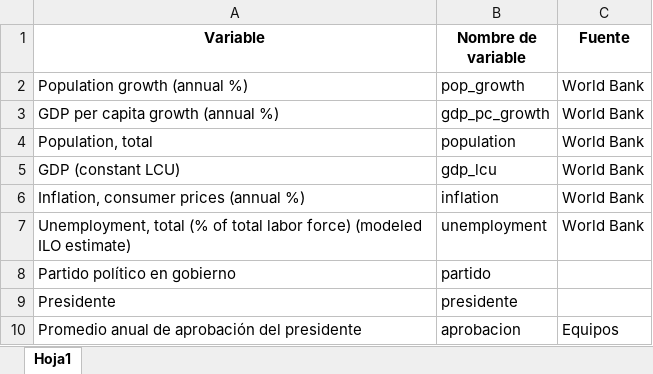
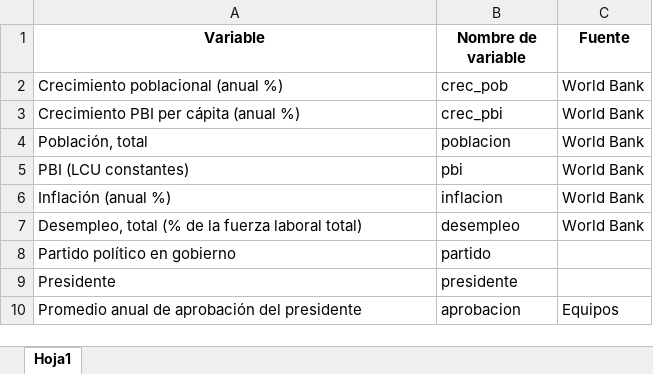
Before and after one commit to martinopertti/Laboratorio, an Excel workbook: data/codebook_datauru.xlsx, sheet Hoja1, drawn as a sheet; values as stored, in another font and other column widths than the file's, no borders; the diff names each change by its address in the sheet, - before the commit and + after, or states it on an @@ line.

```diff
--- a/data/codebook_datauru.xlsx (sheet Hoja1)
+++ b/data/codebook_datauru.xlsx (sheet Hoja1)
-A2 (Variable): Population growth (annual %)
+A2 (Variable): Crecimiento poblacional (anual %)
-B2 (Nombre de variable): pop_growth
+B2 (Nombre de variable): crec_pob
-A3 (Variable): GDP per capita growth (annual %)
+A3 (Variable): Crecimiento PBI per cápita (anual %)
-B3 (Nombre de variable): gdp_pc_growth
+B3 (Nombre de variable): crec_pbi
-A4 (Variable): Population, total
+A4 (Variable): Población, total
-B4 (Nombre de variable): population
+B4 (Nombre de variable): poblacion
-A5 (Variable): GDP (constant LCU)
+A5 (Variable): PBI (LCU constantes)
-B5 (Nombre de variable): gdp_lcu
+B5 (Nombre de variable): pbi
-A6 (Variable): Inflation, consumer prices (annual %)
+A6 (Variable): Inflación (anual %)
-B6 (Nombre de variable): inflation
+B6 (Nombre de variable): inflacion
-A7 (Variable): Unemployment, total (% of total labor force) (modeled ILO estimate)
+A7 (Variable): Desempleo, total (% de la fuerza laboral total)
-B7 (Nombre de variable): unemployment
+B7 (Nombre de variable): desempleo
```
Also changed, not shown: data/datauru.xlsx, 29 other files.
